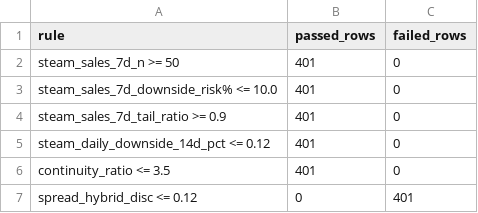
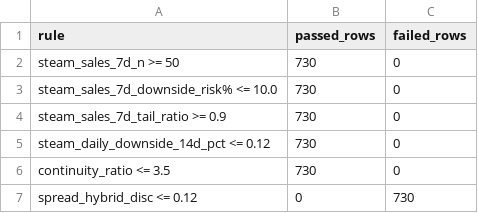
Before and after one commit to romkahaha/cs-skins-monitoring-bot, a CSV file: automation_runtime/opportunities_report_latest.csv, drawn as a sheet.

```diff
--- a/automation_runtime/opportunities_report_latest.csv
+++ b/automation_runtime/opportunities_report_latest.csv
@@ -1,7 +1,7 @@
 rule,passed_rows,failed_rows
-steam_sales_7d_n >= 50,401,0
-steam_sales_7d_downside_risk% <= 10.0,401,0
-steam_sales_7d_tail_ratio >= 0.9,401,0
-steam_daily_downside_14d_pct <= 0.12,401,0
-continuity_ratio <= 3.5,401,0
-spread_hybrid_disc <= 0.12,0,401
+steam_sales_7d_n >= 50,730,0
+steam_sales_7d_downside_risk% <= 10.0,730,0
+steam_sales_7d_tail_ratio >= 0.9,730,0
+steam_daily_downside_14d_pct <= 0.12,730,0
+continuity_ratio <= 3.5,730,0
+spread_hybrid_disc <= 0.12,0,730
```
Also changed, not shown: 3 other files.
